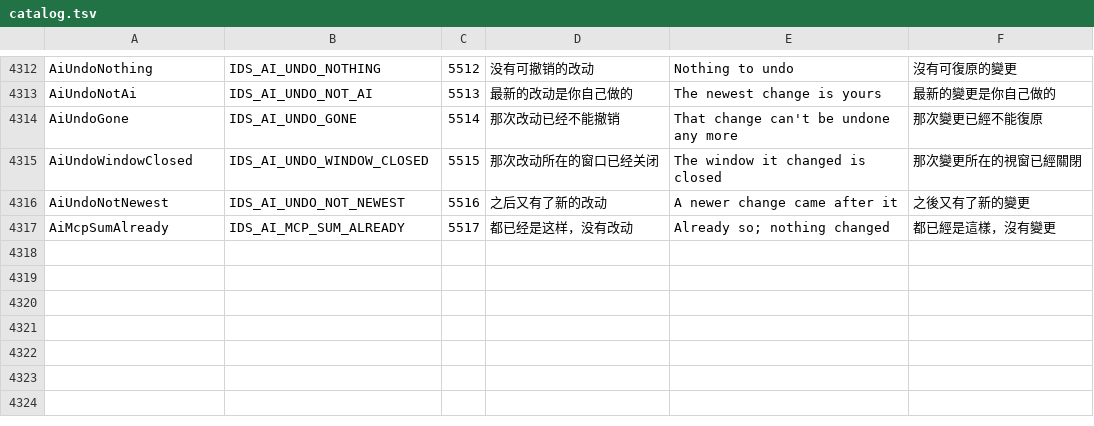
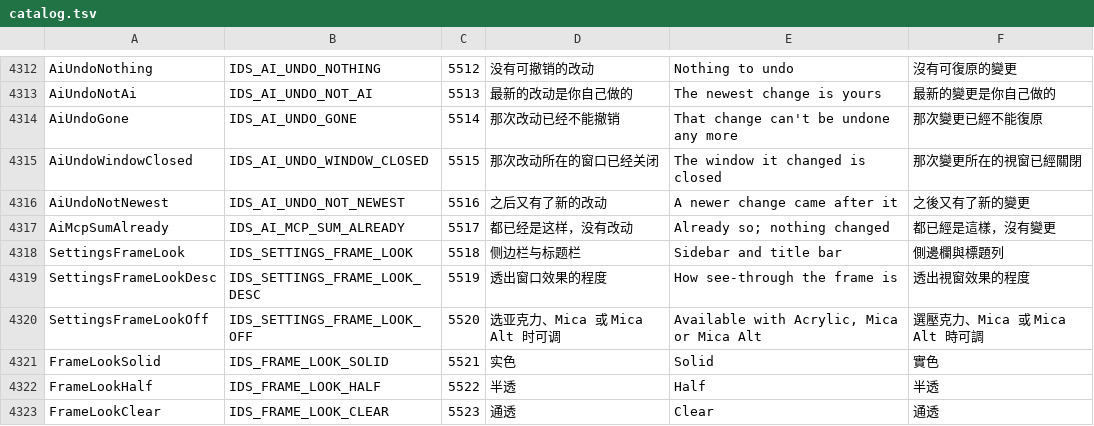
Before and after one commit to 0xheguoxing/pulse, a TSV file: tools/l10n/catalog.tsv, drawn as a sheet; only a part is shown, gaps mark what is left out.

Commit message:
Let users set sidebar and title bar opacity over window materials
Under Acrylic, Mica and Mica Alt the title strip and sheet were fixed
at 72-78% and 55-60%, so the frame never showed the material. Add a
"Sidebar and title bar" slider under Window effect (frame_transparency,
0-100, default 10 = the previous look): 0 is solid like no effect, 100
leaves the title strip to the material and keeps a 30% sheet so the
active tab still reads.

Pane cards over a DWM material now replace what is under them (copy
blend) with the old stacked opacity and colour, so the file list does
not change with the slider. Interface transparency keeps its values up
to 60 and now reaches 80% content opacity at 90.

Move the layer math to layer_alphas.h with self tests, and set
vm.backdrop_enabled in BuildVm so hit testing matches the frame.

```diff
--- a/tools/l10n/catalog.tsv
+++ b/tools/l10n/catalog.tsv
@@ -4317 +4317,7 @@ AiUndoNotNewest	IDS_AI_UNDO_NOT_NEWEST	5516	之后又有了新的改动	A newer
 AiMcpSumAlready	IDS_AI_MCP_SUM_ALREADY	5517	都已经是这样，没有改动	Already so; nothing changed	都已經是這樣，沒有變更
+SettingsFrameLook	IDS_SETTINGS_FRAME_LOOK	5518	侧边栏与标题栏	Sidebar and title bar	側邊欄與標題列
+SettingsFrameLookDesc	IDS_SETTINGS_FRAME_LOOK_DESC	5519	透出窗口效果的程度	How see-through the frame is	透出視窗效果的程度
+SettingsFrameLookOff	IDS_SETTINGS_FRAME_LOOK_OFF	5520	选亚克力、Mica 或 Mica Alt 时可调	Available with Acrylic, Mica or Mica Alt	選壓克力、Mica 或 Mica Alt 時可調
+FrameLookSolid	IDS_FRAME_LOOK_SOLID	5521	实色	Solid	實色
+FrameLookHalf	IDS_FRAME_LOOK_HALF	5522	半透	Half	半透
+FrameLookClear	IDS_FRAME_LOOK_CLEAR	5523	通透	Clear	通透
```
Also changed, not shown: 22 other files.
